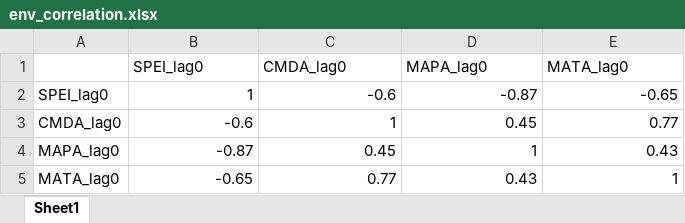
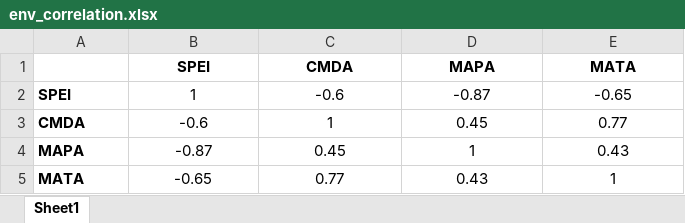
Before and after one commit to anstettd/climate_lag, an Excel workbook: Tables/env_correlation.xlsx, sheet Sheet1, drawn as a sheet; values as stored, in another font and other column widths than the file's, no borders; removed rows and columns are numbered as before the commit, all else as after; the diff names each change by its address in the sheet, - before the commit and + after, or states it on an @@ line.

```diff
--- a/Tables/env_correlation.xlsx (sheet Sheet1)
+++ b/Tables/env_correlation.xlsx (sheet Sheet1)
-row 1:  | SPEI_lag0 | CMDA_lag0 | MAPA_lag0 | MATA_lag0
+row 1:  | SPEI | CMDA | MAPA | MATA
-A2: SPEI_lag0
+A2: SPEI
-A2:A5 bold: off
+A2:A5 bold: on
-B2:E5 alignment: right
+B2:E5 alignment: center
-A3: CMDA_lag0
+A3: CMDA
-A4: MAPA_lag0
+A4: MAPA
-A5: MATA_lag0
+A5: MATA
```
Also changed, not shown: Tables/region_models_pvalue.xlsx, 1 other file.
